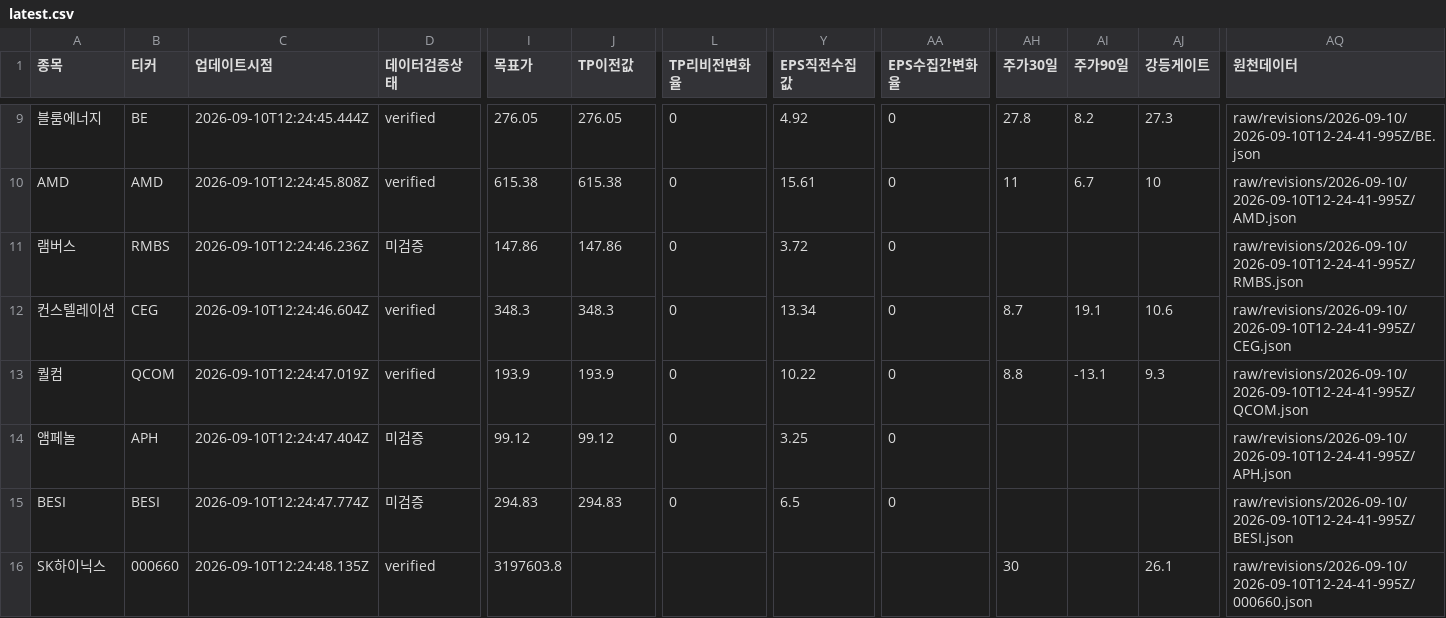
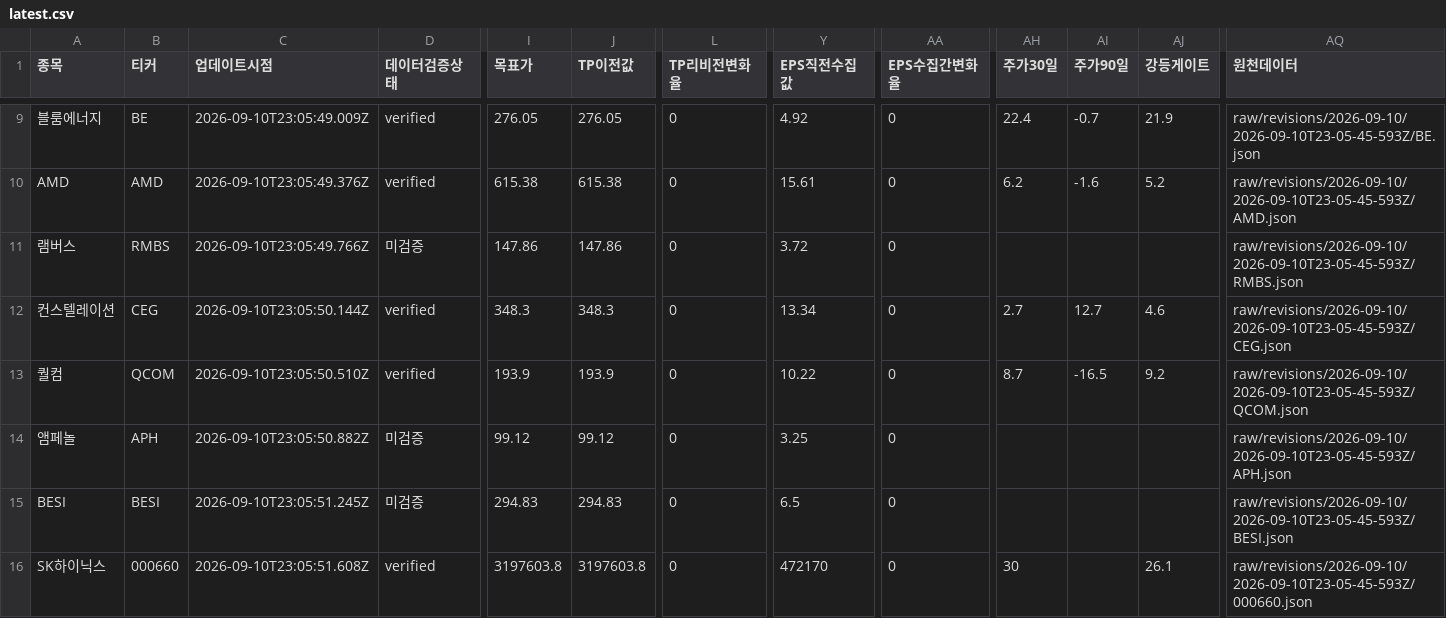
Before and after one commit to SimpleorNothing/ten-bagger, a CSV file: raw/revisions/latest.csv, drawn as a sheet; only a part is shown, gaps mark what is left out; the diff covers the shown part only; the diff names each change by its address in the sheet, - before the commit and + after, or states it on an @@ line.

Commit message:
chore: update market data + integrity-audited revisions (#2060)
Co-authored-by: github-actions[bot] <41898282+github-actions[bot]@users.noreply.github.com>

```diff
--- a/raw/revisions/latest.csv
+++ b/raw/revisions/latest.csv
-C9 (업데이트시점): 2026-09-10T12:24:45.444Z
+C9 (업데이트시점): 2026-09-10T23:05:49.009Z
-AH9 (주가30일): 27.8
+AH9 (주가30일): 22.4
-AI9 (주가90일): 8.2
+AI9 (주가90일): -0.7
-AJ9 (강등게이트): 27.3
+AJ9 (강등게이트): 21.9
-AQ9 (원천데이터): raw/revisions/2026-09-10/2026-09-10T12-24-41-995Z/BE.json
+AQ9 (원천데이터): raw/revisions/2026-09-10/2026-09-10T23-05-45-593Z/BE.json
-C10 (업데이트시점): 2026-09-10T12:24:45.808Z
+C10 (업데이트시점): 2026-09-10T23:05:49.376Z
-AH10 (주가30일): 11
+AH10 (주가30일): 6.2
-AI10 (주가90일): 6.7
+AI10 (주가90일): -1.6
-AJ10 (강등게이트): 10
+AJ10 (강등게이트): 5.2
-AQ10 (원천데이터): raw/revisions/2026-09-10/2026-09-10T12-24-41-995Z/AMD.json
+AQ10 (원천데이터): raw/revisions/2026-09-10/2026-09-10T23-05-45-593Z/AMD.json
-C11 (업데이트시점): 2026-09-10T12:24:46.236Z
+C11 (업데이트시점): 2026-09-10T23:05:49.766Z
-AQ11 (원천데이터): raw/revisions/2026-09-10/2026-09-10T12-24-41-995Z/RMBS.json
+AQ11 (원천데이터): raw/revisions/2026-09-10/2026-09-10T23-05-45-593Z/RMBS.json
-C12 (업데이트시점): 2026-09-10T12:24:46.604Z
+C12 (업데이트시점): 2026-09-10T23:05:50.144Z
-AH12 (주가30일): 8.7
+AH12 (주가30일): 2.7
-AI12 (주가90일): 19.1
+AI12 (주가90일): 12.7
-AJ12 (강등게이트): 10.6
+AJ12 (강등게이트): 4.6
-AQ12 (원천데이터): raw/revisions/2026-09-10/2026-09-10T12-24-41-995Z/CEG.json
+AQ12 (원천데이터): raw/revisions/2026-09-10/2026-09-10T23-05-45-593Z/CEG.json
-C13 (업데이트시점): 2026-09-10T12:24:47.019Z
+C13 (업데이트시점): 2026-09-10T23:05:50.510Z
-AH13 (주가30일): 8.8
+AH13 (주가30일): 8.7
-AI13 (주가90일): -13.1
+AI13 (주가90일): -16.5
-AJ13 (강등게이트): 9.3
+AJ13 (강등게이트): 9.2
-AQ13 (원천데이터): raw/revisions/2026-09-10/2026-09-10T12-24-41-995Z/QCOM.json
+AQ13 (원천데이터): raw/revisions/2026-09-10/2026-09-10T23-05-45-593Z/QCOM.json
-C14 (업데이트시점): 2026-09-10T12:24:47.404Z
+C14 (업데이트시점): 2026-09-10T23:05:50.882Z
-AQ14 (원천데이터): raw/revisions/2026-09-10/2026-09-10T12-24-41-995Z/APH.json
+AQ14 (원천데이터): raw/revisions/2026-09-10/2026-09-10T23-05-45-593Z/APH.json
-C15 (업데이트시점): 2026-09-10T12:24:47.774Z
+C15 (업데이트시점): 2026-09-10T23:05:51.245Z
-AQ15 (원천데이터): raw/revisions/2026-09-10/2026-09-10T12-24-41-995Z/BESI.json
+AQ15 (원천데이터): raw/revisions/2026-09-10/2026-09-10T23-05-45-593Z/BESI.json
-C16 (업데이트시점): 2026-09-10T12:24:48.135Z
+C16 (업데이트시점): 2026-09-10T23:05:51.608Z
-J16 (TP이전값): (empty)
+J16 (TP이전값): 3197603.8
-L16 (TP리비전변화율): (empty)
+L16 (TP리비전변화율): 0
-Y16 (EPS직전수집값): (empty)
+Y16 (EPS직전수집값): 472170
-AA16 (EPS수집간변화율): (empty)
+AA16 (EPS수집간변화율): 0
-AQ16 (원천데이터): raw/revisions/2026-09-10/2026-09-10T12-24-41-995Z/000660.json
+AQ16 (원천데이터): raw/revisions/2026-09-10/2026-09-10T23-05-45-593Z/000660.json
```
Also changed, not shown: 71 edited cells elsewhere in this file, 35 other files.
